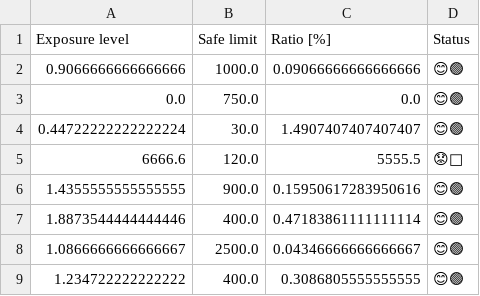
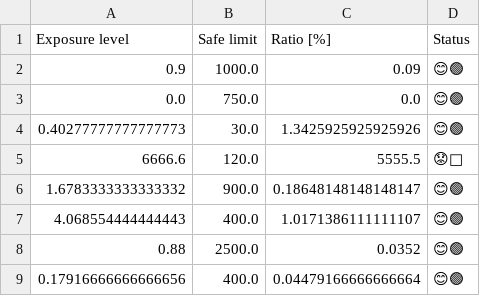
Before and after one commit to WexTheX/Bachelor-E2511, a CSV file: testOnFile/summary.csv, drawn as a sheet.

```diff
--- a/testOnFile/summary.csv
+++ b/testOnFile/summary.csv
@@ -1,9 +1,9 @@
 Exposure level,Safe limit,Ratio [%],Status
-0.9066666666666666,1000.0,0.09066666666666666,😊🟢
+0.9,1000.0,0.09,😊🟢
 0.0,750.0,0.0,😊🟢
-0.44722222222222224,30.0,1.4907407407407407,😊🟢
+0.40277777777777773,30.0,1.3425925925925926,😊🟢
 6666.6,120.0,5555.5,😟🔴
-1.4355555555555555,900.0,0.15950617283950616,😊🟢
-1.8873544444444446,400.0,0.47183861111111114,😊🟢
-1.0866666666666667,2500.0,0.04346666666666667,😊🟢
-1.234722222222222,400.0,0.3086805555555555,😊🟢
+1.6783333333333332,900.0,0.18648148148148147,😊🟢
+4.068554444444443,400.0,1.0171386111111107,😊🟢
+0.88,2500.0,0.0352,😊🟢
+0.17916666666666656,400.0,0.04479166666666664,😊🟢
```
Also changed, not shown: 12 other files.
